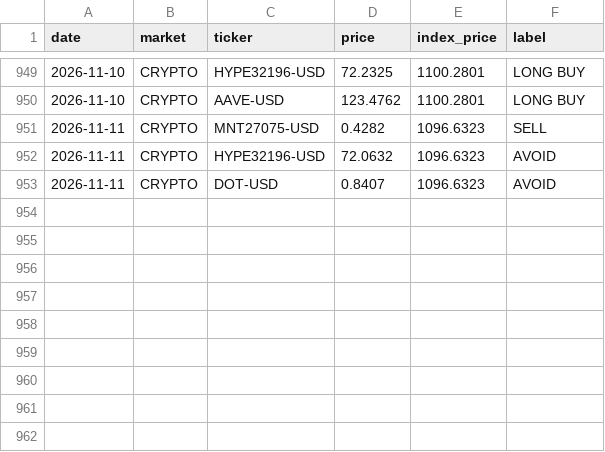
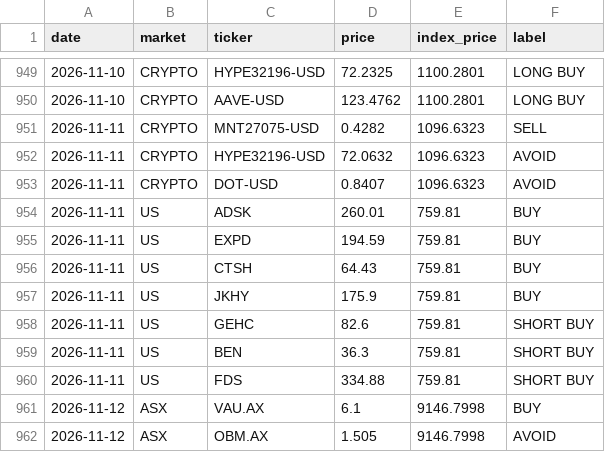
Before and after one commit to clyphor/stock-screener, a CSV file: results/signals.csv, drawn as a sheet; only a part is shown, gaps mark what is left out; the diff names each change by its address in the sheet, - before the commit and + after, or states it on an @@ line.

```diff
--- a/results/signals.csv
+++ b/results/signals.csv
+row 954: 2026-11-11 | US | ADSK | 260.01 | 759.81 | BUY
+row 955: 2026-11-11 | US | EXPD | 194.59 | 759.81 | BUY
+row 956: 2026-11-11 | US | CTSH | 64.43 | 759.81 | BUY
+row 957: 2026-11-11 | US | JKHY | 175.9 | 759.81 | BUY
+row 958: 2026-11-11 | US | GEHC | 82.6 | 759.81 | SHORT BUY
+row 959: 2026-11-11 | US | BEN | 36.3 | 759.81 | SHORT BUY
+row 960: 2026-11-11 | US | FDS | 334.88 | 759.81 | SHORT BUY
+row 961: 2026-11-12 | ASX | VAU.AX | 6.1 | 9146.7998 | BUY
+row 962: 2026-11-12 | ASX | OBM.AX | 1.505 | 9146.7998 | AVOID
```
Also changed, not shown: results/health.csv, results/label_state.csv, 7 other files.
